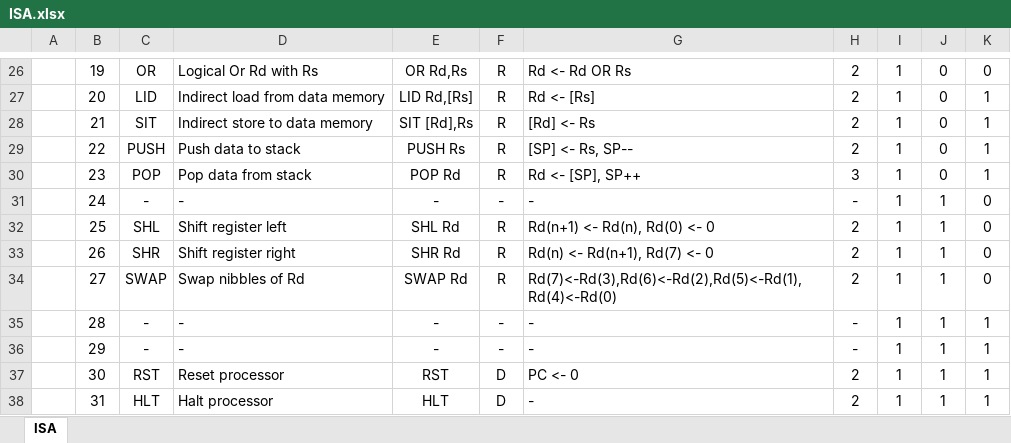
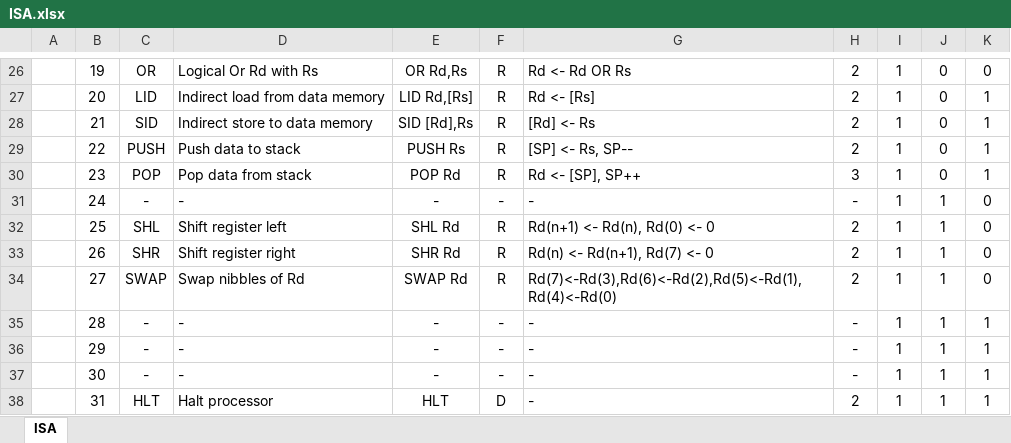
Before and after one commit to barrettotte/Subarashii-CPU, an Excel workbook: Documentation/ISA.xlsx, sheet ISA, drawn as a sheet; only a part is shown, gaps mark what is left out; values as stored, in another font and other column widths than the file's, no borders; the diff names each change by its address in the sheet, - before the commit and + after, or states it on an @@ line.

```diff
--- a/Documentation/ISA.xlsx (sheet ISA)
+++ b/Documentation/ISA.xlsx (sheet ISA)
-C28: SIT
+C28: SID
-E28: SIT [Rd],Rs
+E28: SID [Rd],Rs
-C37: RST
+C37: -
-D37: Reset processor
+D37: -
-E37: RST
+E37: -
-F37: D
+F37: -
-G37: PC <- 0
+G37: -
-H37: 2
+H37: -
```
Also changed, not shown: 5 other files.
